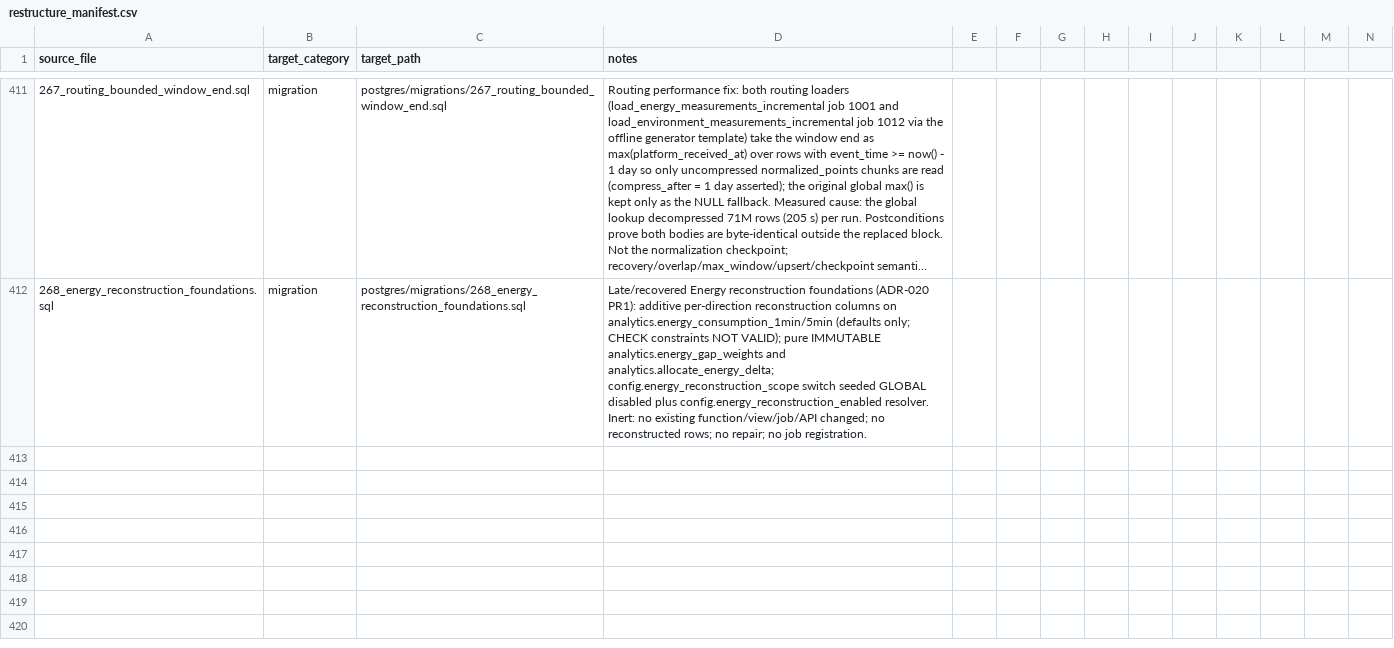
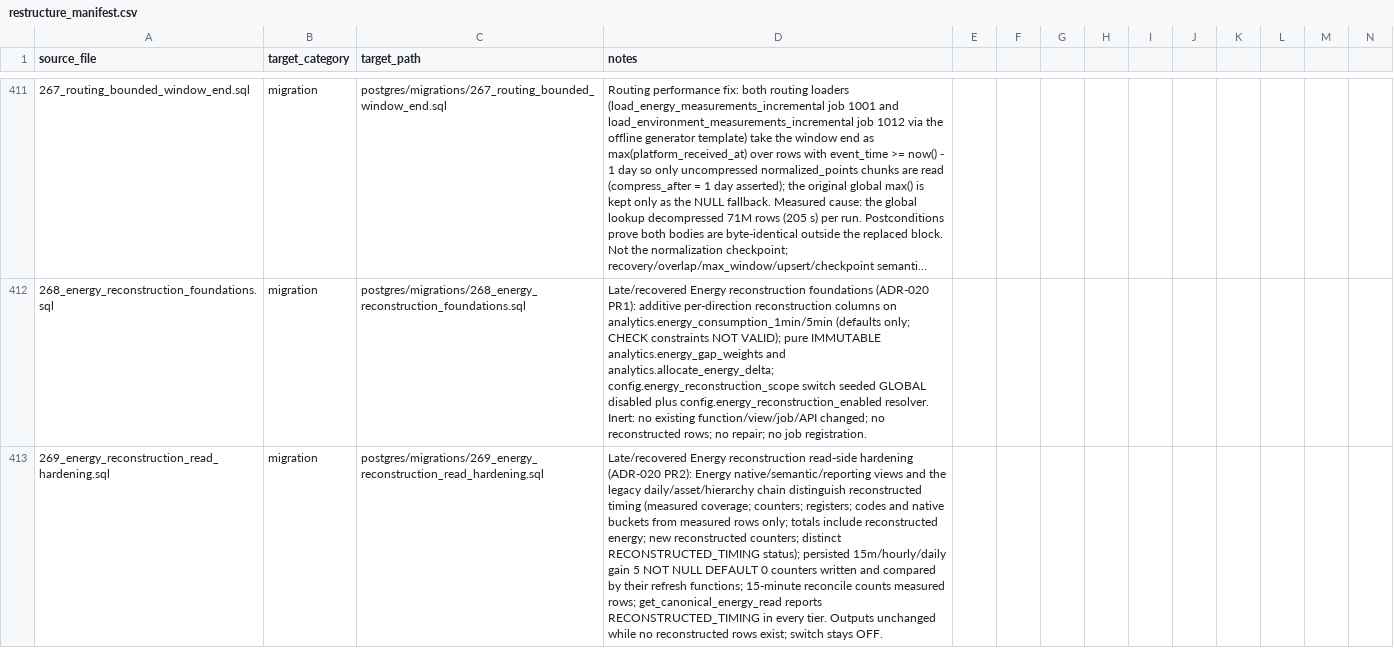
Before and after one commit to avinash-wisewatts/ems-platform, a CSV file: postgres/restructure_manifest.csv, drawn as a sheet; only a part is shown, gaps mark what is left out; long unchanged cells end in …; rows hold the shown columns only; the diff names each change by its address in the sheet, - before the commit and + after, or states it on an @@ line.

```diff
--- a/postgres/restructure_manifest.csv
+++ b/postgres/restructure_manifest.csv
+row 413: 269_energy_reconstruction_read_hardening.sql | migration | postgres/migrations/269_energy_reconstruction_read_hardening.sql | Late/recovered Energy reconstruction read-side hardening (ADR-020 PR2): Energy native/semantic/reporting views and the legacy daily/asset/hierarchy chain distinguish reconstructed timing (measured coverage; counters; registers; codes and native buckets from measured rows only; totals include reconstructed energy; new reconstructed counters; distinct RECONSTRUCTED_TIMING status); persisted 15m/hourly/daily gain 5 NOT NULL DEFAULT 0 counters written and compared by their refresh functions; 15-minute reconcile counts measured rows; get_canonical_energy_read reports RECONSTRUCTED_TIMING in every tier. Outputs unchanged while no reconstructed rows exist; switch stays OFF.
```
Also changed, not shown: 8 other files.
